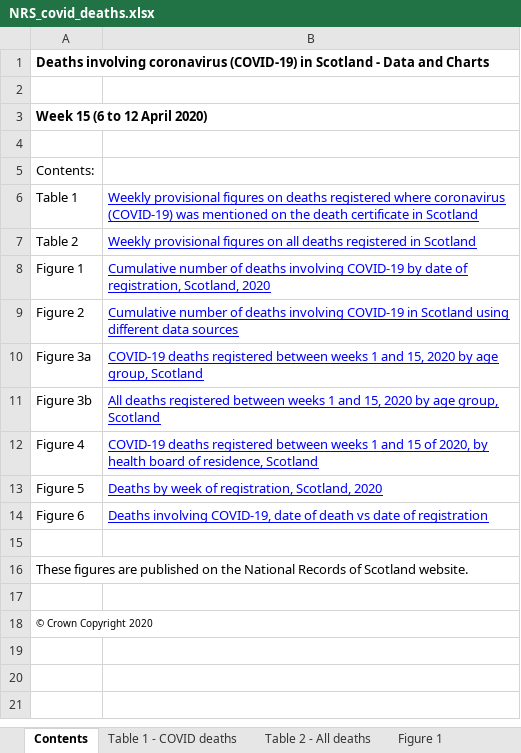
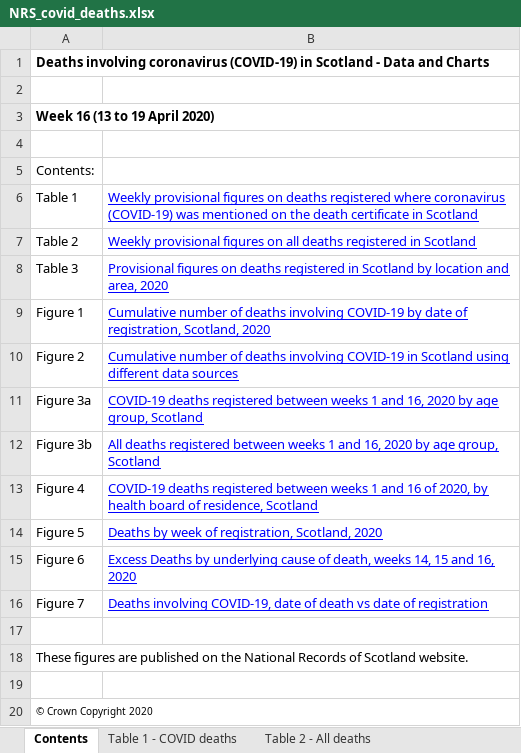
Before and after one commit to jakeybob/covid19-scotland, an Excel workbook: data/NRS_covid_deaths.xlsx, sheet Contents, drawn as a sheet; values as stored, in another font and other column widths than the file's, no borders; addresses are those after the commit; the diff names each change by its address in the sheet, - before the commit and + after, or states it on an @@ line.

Commit message:
April 22nd update

```diff
--- a/data/NRS_covid_deaths.xlsx (sheet Contents)
+++ b/data/NRS_covid_deaths.xlsx (sheet Contents)
-A3: Week 15 (6 to 12 April 2020)
+A3: Week 16 (13 to 19 April 2020)
+row 8: Table 3 | Provisional figures on deaths registered in Scotland by location and area, 2020
-B11: …1 and 15, 2020 by…
+B11: …1 and 16, 2020 by…
-B12: …1 and 15, 2020 by…
+B12: …1 and 16, 2020 by…
-B13: …1 and 15 of 2020,…
+B13: …1 and 16 of 2020,…
-B15: Deaths involving COVID-19, date of death vs date of registration
+B15: Excess Deaths by underlying cause of death, weeks 14, 15 and 16, 2020
+row 16: Figure 7 | Deaths involving COVID-19, date of death vs date of registration
```
Also changed, not shown: sheet Table 2 - All deaths, sheet Table 1 - COVID deaths, sheet Figure 6 data, sheet Figure 2 data, sheet Figure 4 data, sheet Figure 3a and 3b data, 2 more sheets, other sheet tabs, formulas that keep their value, charts or pictures, 8 other files.
